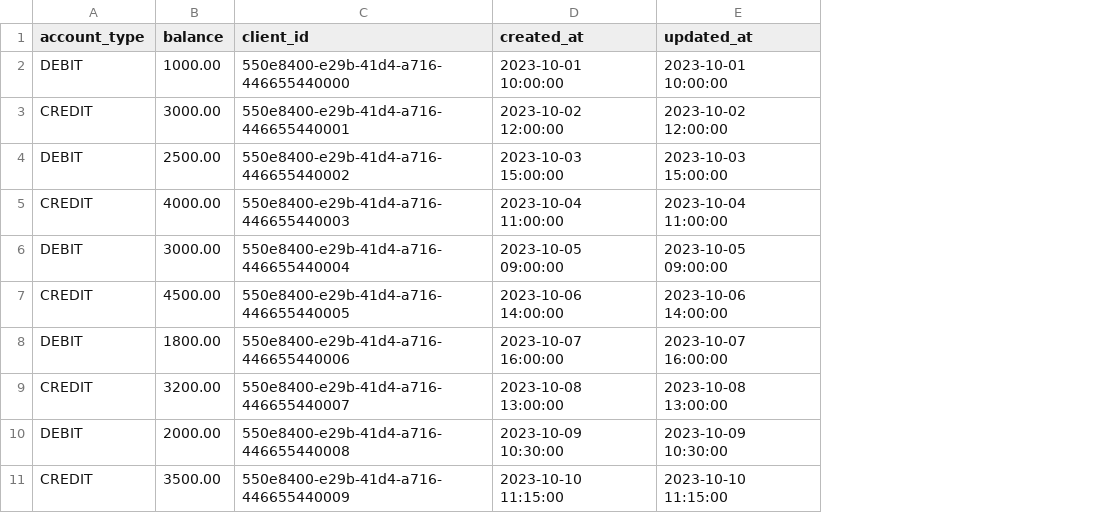
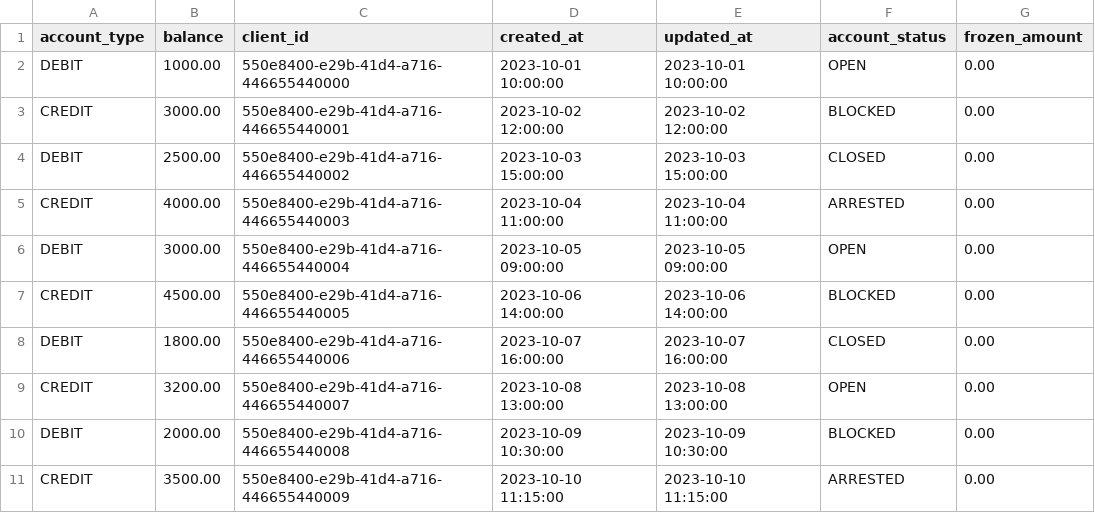
Before and after one commit to l1ntv/T1-OpenSchool-Java, a CSV file: SpringAOP-Task4/src/main/resources/db/data/accounts-data.csv, drawn as a sheet; the diff names each change by its address in the sheet, - before the commit and + after, or states it on an @@ line.

Commit message:
Задание 4: внесены правки в сущность Account

```diff
--- a/SpringAOP-Task4/src/main/resources/db/data/accounts-data.csv
+++ b/SpringAOP-Task4/src/main/resources/db/data/accounts-data.csv
+column F (account_status), rows 2-11: OPEN | BLOCKED | CLOSED | ARRESTED | OPEN | BLOCKED | CLOSED | OPEN | BLOCKED | ARRESTED
+column G (frozen_amount), rows 2-11: all 0.00
```
Also changed, not shown: 7 other files.
